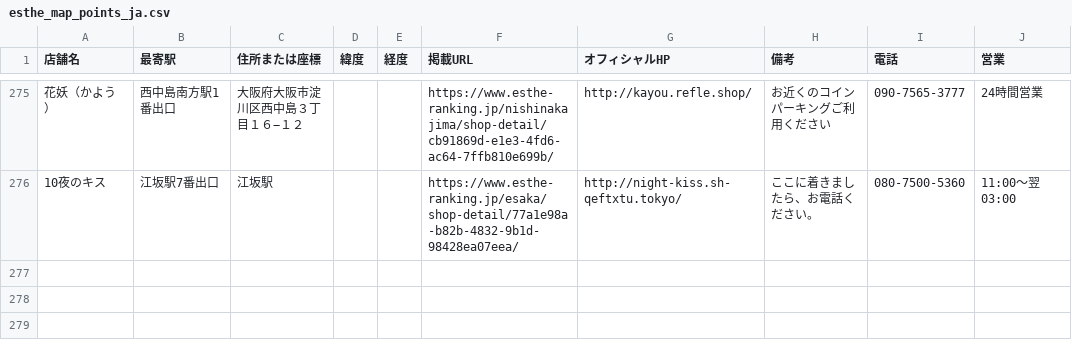
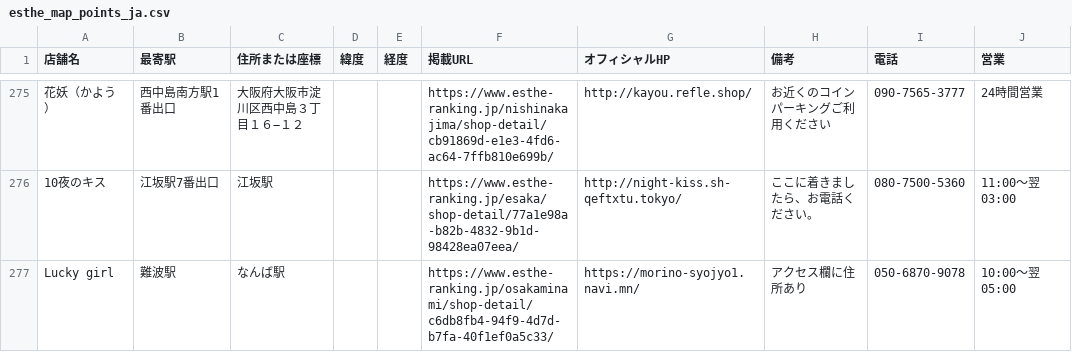
Before and after one commit to tknboon/esthe-viewer, a CSV file: region-data/osaka/esthe_map_points_ja.csv, drawn as a sheet; only a part is shown, gaps mark what is left out; the diff covers the shown part only; the diff names each change by its address in the sheet, - before the commit and + after, or states it on an @@ line.

```diff
--- a/region-data/osaka/esthe_map_points_ja.csv
+++ b/region-data/osaka/esthe_map_points_ja.csv
+row 277: Lucky girl | 難波駅 | なんば駅 |  |  | https://www.esthe-ranking.jp/osakaminami/shop-detail/c6db8fb4-94f9-4d7d-b7fa-40f1ef0a5c33/ | https://morino-syojyo1.navi.mn/ | アクセス欄に住所あり | 050-6870-9078 | 10:00～翌 05:00
```
Also changed, not shown: 2 added rows and 1 edited cell elsewhere in this file, region-data/osaka/location_correction_queue.csv, region-data/tokyo/esthe_legacy_rows.csv, 28 other files.
